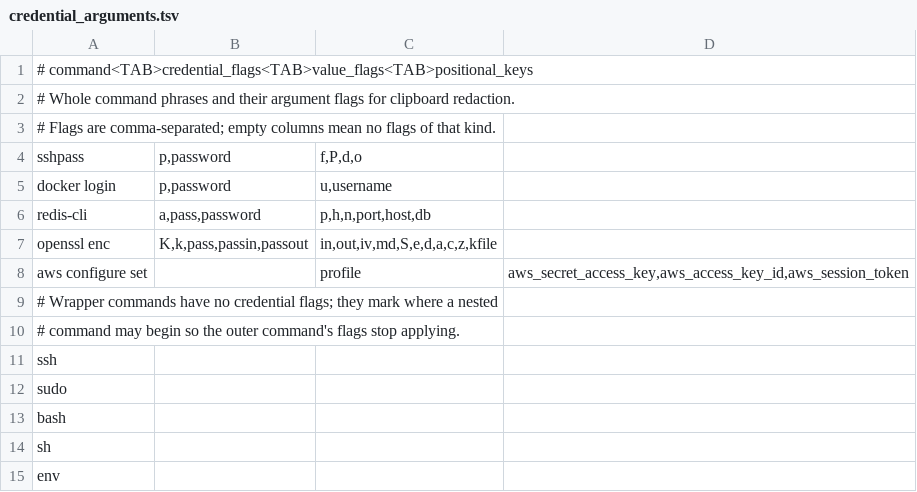
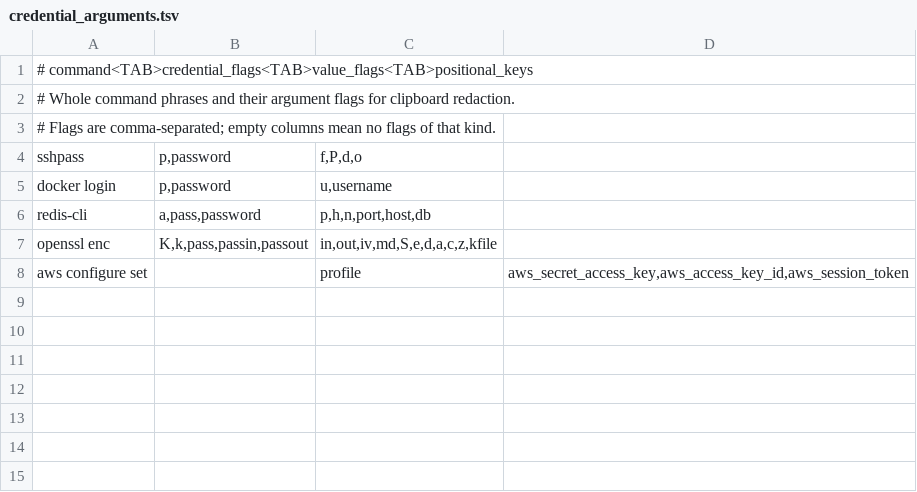
Before and after one commit to t-koba/bash-lmline, a TSV file: lmline/defaults/credential_arguments.tsv, drawn as a sheet.

Commit message:
Bring the branch to the published workspace state
- Generalize credential argument redaction

```diff
--- a/lmline/defaults/credential_arguments.tsv
+++ b/lmline/defaults/credential_arguments.tsv
@@ -8,8 +8 @@ openssl enc	K,k,pass,passin,passout	in,out,iv,md,S,e,d,a,c,z,kfile
 aws configure set		profile	aws_secret_access_key,aws_access_key_id,aws_session_token
-# Wrapper commands have no credential flags; they mark where a nested
-# command may begin so the outer command's flags stop applying.
-ssh			
-sudo			
-bash			
-sh			
-env			
```
Also changed, not shown: 3 other files.
